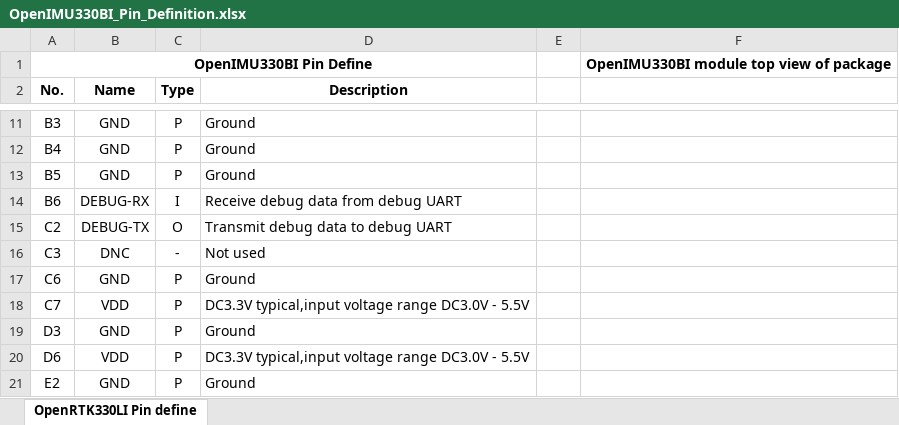
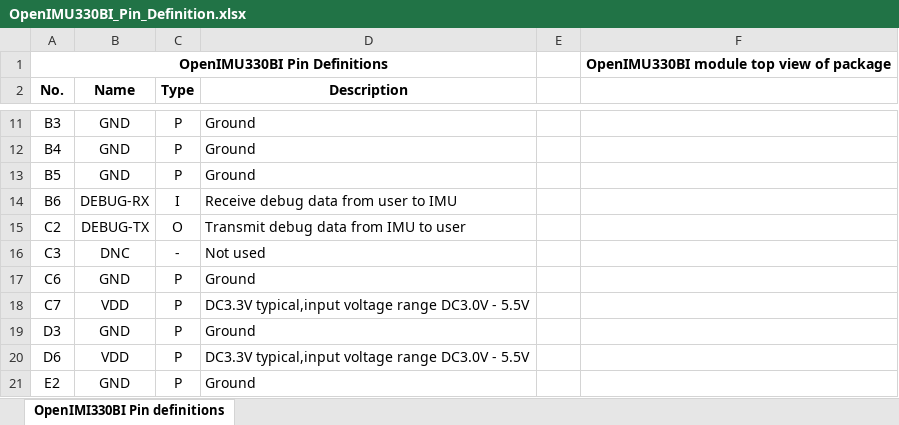
Before and after one commit to Aceinna/docs_openrtk, an Excel workbook: 330BI/_docs/OpenIMU330BI_Pin_Definition.xlsx, sheet OpenIMI330BI Pin definitions, drawn as a sheet; only a part is shown, gaps mark what is left out; values as stored, in another font and other column widths than the file's, no borders; charts and pictures not drawn; the diff covers the shown part only; the diff names each change by its address in the sheet, - before the commit and + after, or states it on an @@ line.

Commit message:
updated OpenIMU330BI pinout page

```diff
--- a/330BI/_docs/OpenIMU330BI_Pin_Definition.xlsx (sheet OpenIMI330BI Pin definitions)
+++ b/330BI/_docs/OpenIMU330BI_Pin_Definition.xlsx (sheet OpenIMI330BI Pin definitions)
-sheet tab: OpenRTK330LI Pin define
+sheet tab: OpenIMI330BI Pin definitions
-A1 (No.): OpenIMU330BI Pin Define
+A1 (No.): OpenIMU330BI Pin Definitions
-D14 (Description): Receive debug data from debug UART
+D14 (Description): Receive debug data from user to IMU
-D15 (Description): Transmit debug data to debug UART
+D15 (Description): Transmit debug data from IMU to user
```
Also changed, not shown: 16 edited cells elsewhere in this sheet.
